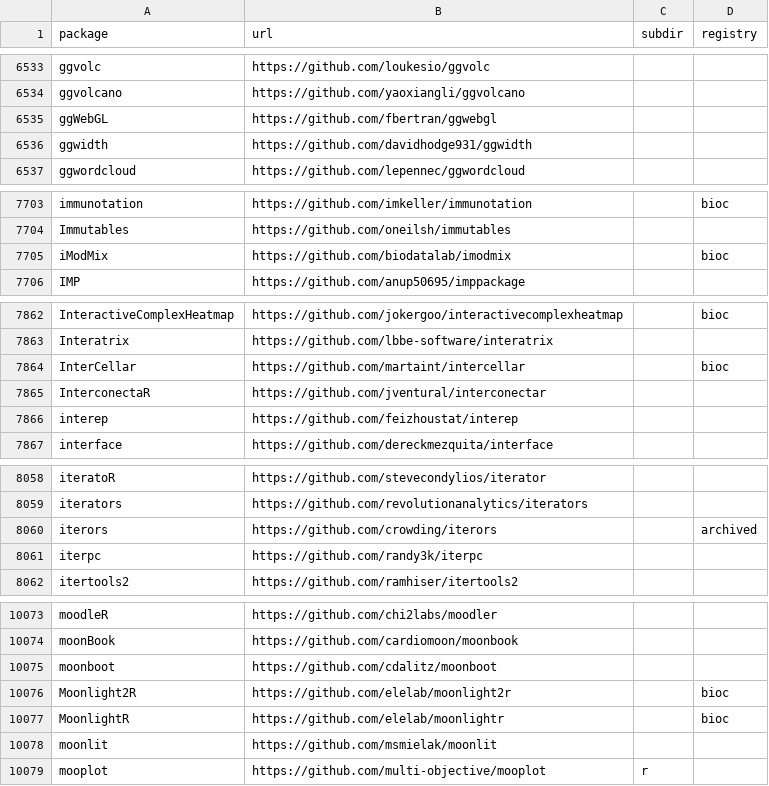
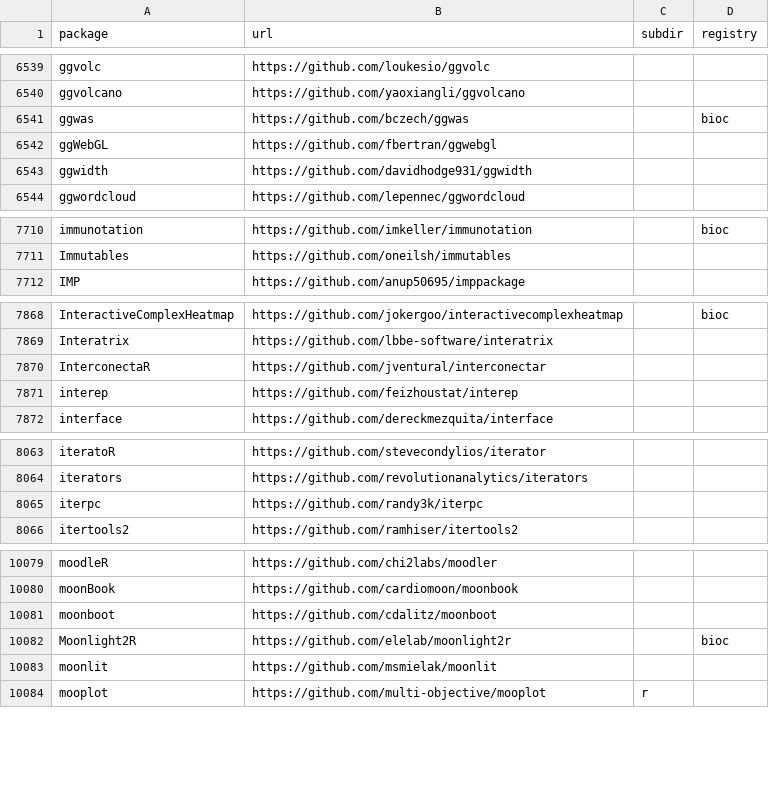
Before and after one commit to r-universe-org/cran-to-git, a CSV file: crantogit.csv, drawn as a sheet; only a part is shown, gaps mark what is left out; the diff covers the shown part only.

```diff
--- a/crantogit.csv
+++ b/crantogit.csv
@@ -6534,2 +6540,3 @@ ggvolc,https://github.com/loukesio/ggvolc,,
 ggvolcano,https://github.com/yaoxiangli/ggvolcano,,
+ggwas,https://github.com/bczech/ggwas,,bioc
 ggWebGL,https://github.com/fbertran/ggwebgl,,
@@ -7704,3 +7711,2 @@ immunotation,https://github.com/imkeller/immunotation,,bioc
 Immutables,https://github.com/oneilsh/immutables,,
-iModMix,https://github.com/biodatalab/imodmix,,bioc
 IMP,https://github.com/anup50695/imppackage,,
@@ -7863,3 +7869,2 @@ InteractiveComplexHeatmap,https://github.com/jokergoo/interactivecomplexheatmap,
 Interatrix,https://github.com/lbbe-software/interatrix,,
-InterCellar,https://github.com/martaint/intercellar,,bioc
 InterconectaR,https://github.com/jventural/interconectar,,
@@ -8059,3 +8064,2 @@ iteratoR,https://github.com/stevecondylios/iterator,,
 iterators,https://github.com/revolutionanalytics/iterators,,
-iterors,https://github.com/crowding/iterors,,archived
 iterpc,https://github.com/randy3k/iterpc,,
@@ -10076,3 +10082,2 @@ moonboot,https://github.com/cdalitz/moonboot,,
 Moonlight2R,https://github.com/elelab/moonlight2r,,bioc
-MoonlightR,https://github.com/elelab/moonlightr,,bioc
 moonlit,https://github.com/msmielak/moonlit,,
```
Also changed, not shown: 21 added rows, 10 removed rows and 3 edited cells elsewhere in this file, universes.csv, 39 other files.
